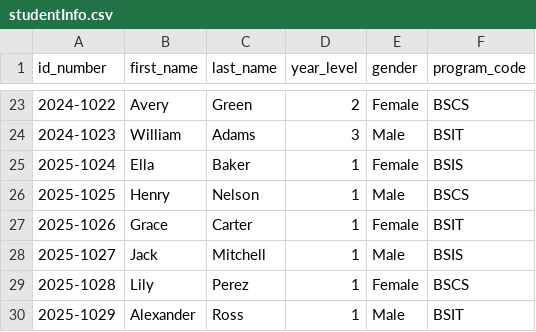
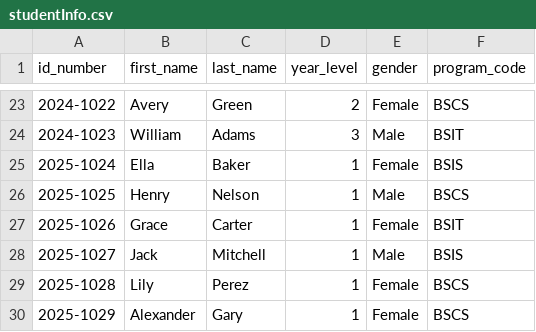
Before and after one commit to esykeal/Simple-SIS-with-GUI-.csv-, a CSV file: studentInfo.csv, drawn as a sheet; only a part is shown, gaps mark what is left out.

```diff
--- a/studentInfo.csv
+++ b/studentInfo.csv
@@ -29,2 +29,2 @@ id_number,first_name,last_name,year_level,gender,program_code
 2025-1028,Lily,Perez,1,Female,BSCS
-2025-1029,Alexander,Ross,1,Male,BSIT
+2025-1029,Alexander,Gary,1,Female,BSCS
```
Also changed, not shown: studentCollege.csv, studentProgram.csv, 2 other files.
